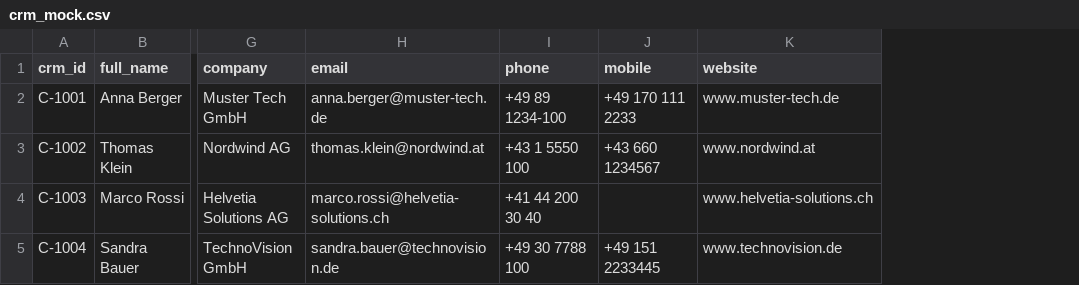
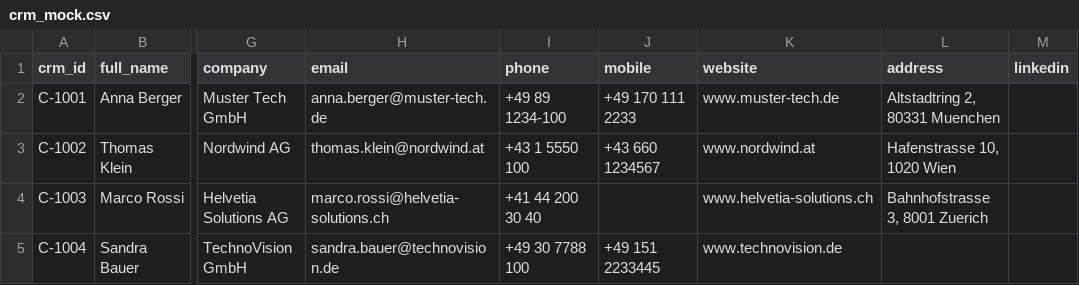
Before and after one commit to martinwoeckinger-spec/Signatur-, a CSV file: data/crm_mock.csv, drawn as a sheet; only a part is shown, gaps mark what is left out; the diff names each change by its address in the sheet, - before the commit and + after, or states it on an @@ line.

Commit message:
Robustere Extraktion + mehrere Signaturen pro E-Mail
Extraktion gehaertet (Python + JS, identische Ergebnisse):
- mehrere Signaturen pro Mail (Verlaufs-Segmente an Von:/From:/----- +
  Grußformel-Anker) statt nur einer; Dedupe per E-Mail
- Firma auch ohne Rechtsform via E-Mail-/Website-Domain (Marken-Token)
- mehrzeilige Adresse (Strasse + PLZ/Ort + Land) + Standort; Fix Strassen-
  Regex (Wortgrenzen, 'ave' matchte faelschlich in 'Brightwave')
- breitere Titel-/LinkedIn-/Website-Erkennung, 'Name | Position'-Split,
  beste-E-Mail-Auswahl (Rauschen wie image/cid/noreply ignorieren)
- Greeting-Zeilen werden nicht mehr als Name/Titel verwendet

Abgleich auf relevante Felder ausgerichtet (E-Mail = primaerer Schluessel):
- COMPARED_FIELDS um Adresse + LinkedIn ergaenzt; passende Signale
- CrmContact/Mock-CSV/Mapping um address + linkedin erweitert

Pipeline liefert nun mehrere Kontakte pro Mail (#1/#2 ...).
Neue Beispiele: 06 messy-Signatur, 07 weitergeleitet (2 Signaturen).
Tests: 21 gruen (+ Multi/Robustheit). Browser-App + demo.html aktualisiert.

```diff
--- a/data/crm_mock.csv
+++ b/data/crm_mock.csv
+column L (address), rows 2-4: Altstadtring 2, 80331 Muenchen | Hafenstrasse 10, 1020 Wien | Bahnhofstrasse 3, 8001 Zuerich
+column M (linkedin), empty
```
Also changed, not shown: 14 other files.
